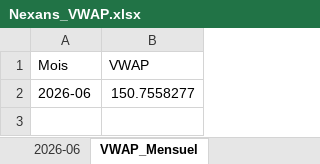
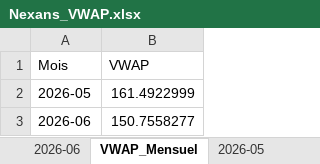
Before and after one commit to projet-in/vwap-nexans, an Excel workbook: Nexans_VWAP.xlsx, sheet VWAP_Mensuel, drawn as a sheet; values as stored, in another font and other column widths than the file's, no borders; the diff names each change by its address in the sheet, - before the commit and + after, or states it on an @@ line.

```diff
--- a/Nexans_VWAP.xlsx (sheet VWAP_Mensuel)
+++ b/Nexans_VWAP.xlsx (sheet VWAP_Mensuel)
+sheet tab: 2026-05
+row 2: 2026-05 | 161.4922999
```
